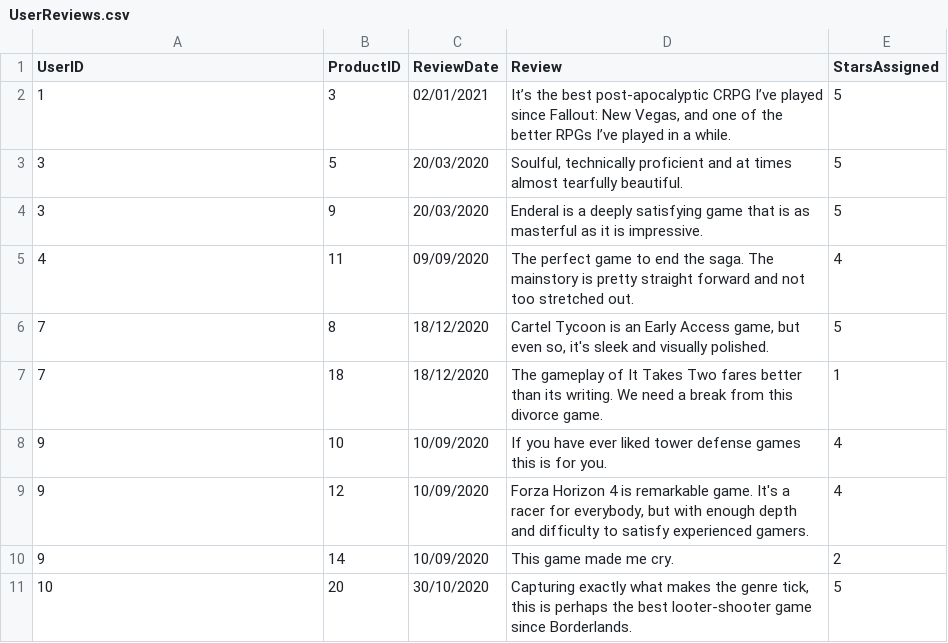
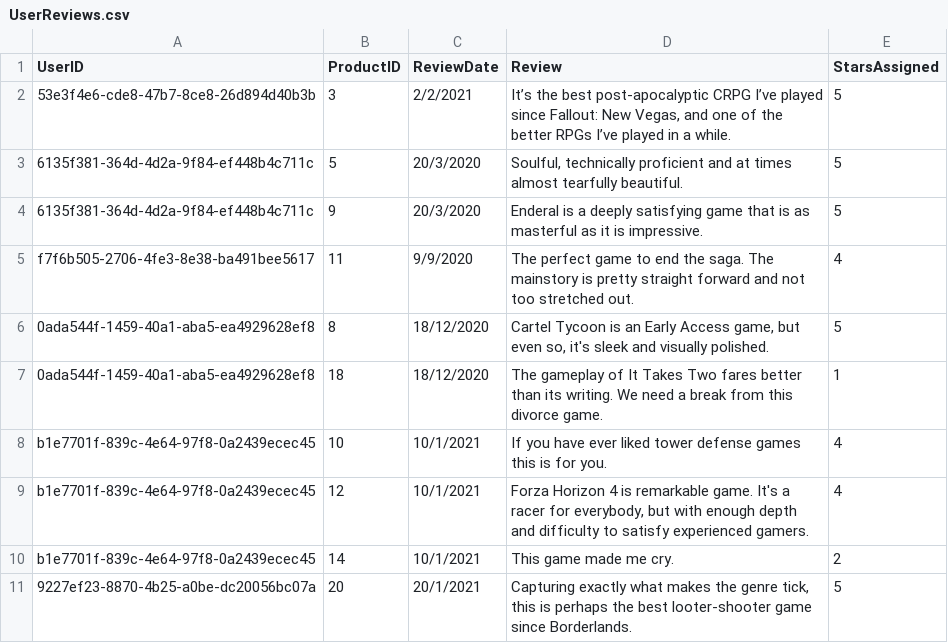
Before and after one commit to truongkimson/pwned-shop, a CSV file: src/pwned-shop/Data/csv/UserReviews.csv, drawn as a sheet.

```diff
--- a/src/pwned-shop/Data/csv/UserReviews.csv
+++ b/src/pwned-shop/Data/csv/UserReviews.csv
@@ -1,11 +1,11 @@
 UserID,ProductID,ReviewDate,Review,StarsAssigned
-1,3,02/01/2021,"It’s the best post-apocalyptic CRPG I’ve played since Fallout: New Vegas, and one of the better RPGs I’ve played in a while.",5
-3,5,20/03/2020,"Soulful, technically proficient and at times almost tearfully beautiful.",5
-3,9,20/03/2020,Enderal is a deeply satisfying game that is as masterful as it is impressive.,5
-4,11,09/09/2020,The perfect game to end the saga. The mainstory is pretty straight forward and not too stretched out.,4
-7,8,18/12/2020,"Cartel Tycoon is an Early Access game, but even so, it's sleek and visually polished.",5
-7,18,18/12/2020,The gameplay of It Takes Two fares better than its writing. We need a break from this divorce game.,1
-9,10,10/09/2020,If you have ever liked tower defense games this is for you.,4
-9,12,10/09/2020,"Forza Horizon 4 is remarkable game. It's a racer for everybody, but with enough depth and difficulty to satisfy experienced gamers.",4
-9,14,10/09/2020,This game made me cry.,2
-10,20,30/10/2020,"Capturing exactly what makes the genre tick, this is perhaps the best looter-shooter game since Borderlands.",5
+53e3f4e6-cde8-47b7-8ce8-26d894d40b3b,3,2/2/2021,"It’s the best post-apocalyptic CRPG I’ve played since Fallout: New Vegas, and one of the better RPGs I’ve played in a while.",5
+6135f381-364d-4d2a-9f84-ef448b4c711c,5,20/3/2020,"Soulful, technically proficient and at times almost tearfully beautiful.",5
+6135f381-364d-4d2a-9f84-ef448b4c711c,9,20/3/2020,Enderal is a deeply satisfying game that is as masterful as it is impressive.,5
+f7f6b505-2706-4fe3-8e38-ba491bee5617,11,9/9/2020,The perfect game to end the saga. The mainstory is pretty straight forward and not too stretched out.,4
+0ada544f-1459-40a1-aba5-ea4929628ef8,8,18/12/2020,"Cartel Tycoon is an Early Access game, but even so, it's sleek and visually polished.",5
+0ada544f-1459-40a1-aba5-ea4929628ef8,18,18/12/2020,The gameplay of It Takes Two fares better than its writing. We need a break from this divorce game.,1
+b1e7701f-839c-4e64-97f8-0a2439ecec45,10,10/1/2021,If you have ever liked tower defense games this is for you.,4
+b1e7701f-839c-4e64-97f8-0a2439ecec45,12,10/1/2021,"Forza Horizon 4 is remarkable game. It's a racer for everybody, but with enough depth and difficulty to satisfy experienced gamers.",4
+b1e7701f-839c-4e64-97f8-0a2439ecec45,14,10/1/2021,This game made me cry.,2
+9227ef23-8870-4b25-a0be-dc20056bc07a,20,20/1/2021,"Capturing exactly what makes the genre tick, this is perhaps the best looter-shooter game since Borderlands.",5
```
Also changed, not shown: src/pwned-shop/Data/csv/OrderDetails.csv, src/pwned-shop/Data/csv/Orders.csv, 1 other file.
